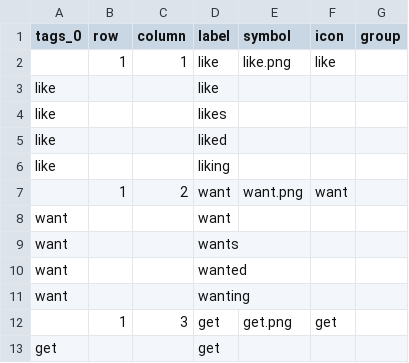
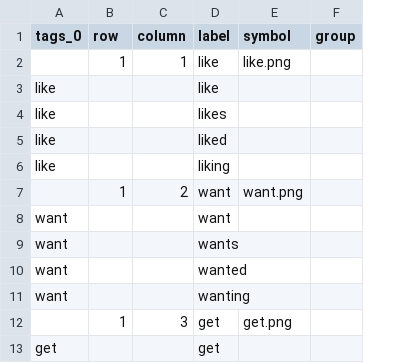
Before and after one commit to gbishop/OS-DPI, a CSV file: docs/examples/content/60.csv, drawn as a sheet; only a part is shown; the diff names each change by its address in the sheet, - before the commit and + after, or states it on an @@ line.

```diff
--- a/docs/examples/content/60.csv
+++ b/docs/examples/content/60.csv
-column F (icon), rows 2-12: like |  |  |  |  | want |  |  |  |  | get
```
Also changed, not shown: 4 other files.
